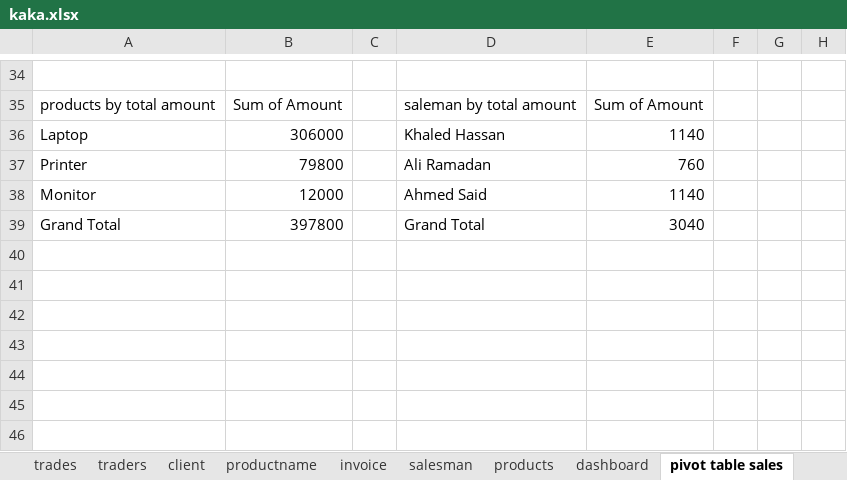
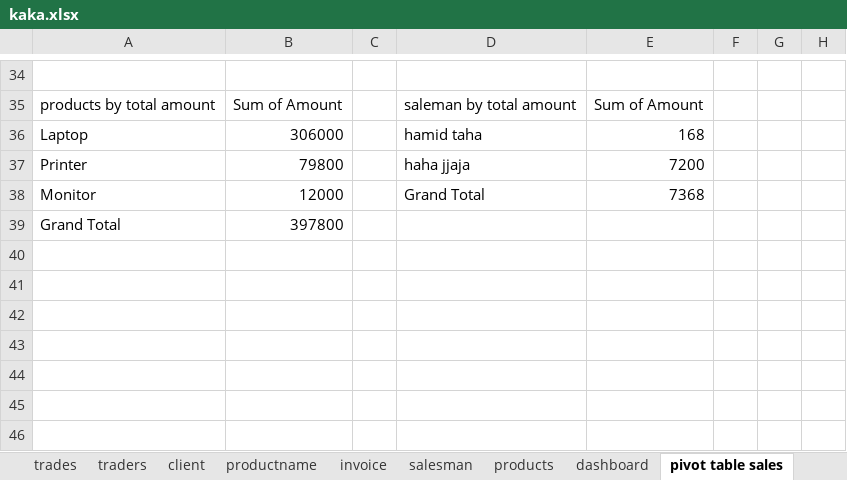
Before and after one commit to abdelkarimmassoui/powerbi, an Excel workbook: kaka.xlsx, sheet pivot table sales, drawn as a sheet; only a part is shown, gaps mark what is left out; values as stored, in another font and other column widths than the file's, no borders; charts and pictures not drawn; the diff covers the shown part only; the diff names each change by its address in the sheet, - before the commit and + after, or states it on an @@ line.

```diff
--- a/kaka.xlsx (sheet pivot table sales)
+++ b/kaka.xlsx (sheet pivot table sales)
-D36: Khaled Hassan
+D36: hamid taha
-E36: 1140
+E36: 168
-D37: Ali Ramadan
+D37: haha jjaja
-E37: 760
+E37: 7200
-D38: Ahmed Said
+D38: Grand Total
-E38: 1140
+E38: 7368
-D39: Grand Total
+D39: (empty)
-E39: 3040
+E39: (empty)
```
Also changed, not shown: 4 added rows, 4 removed rows and 24 edited cells elsewhere in this sheet, sheet data raw sales, charts or pictures.
